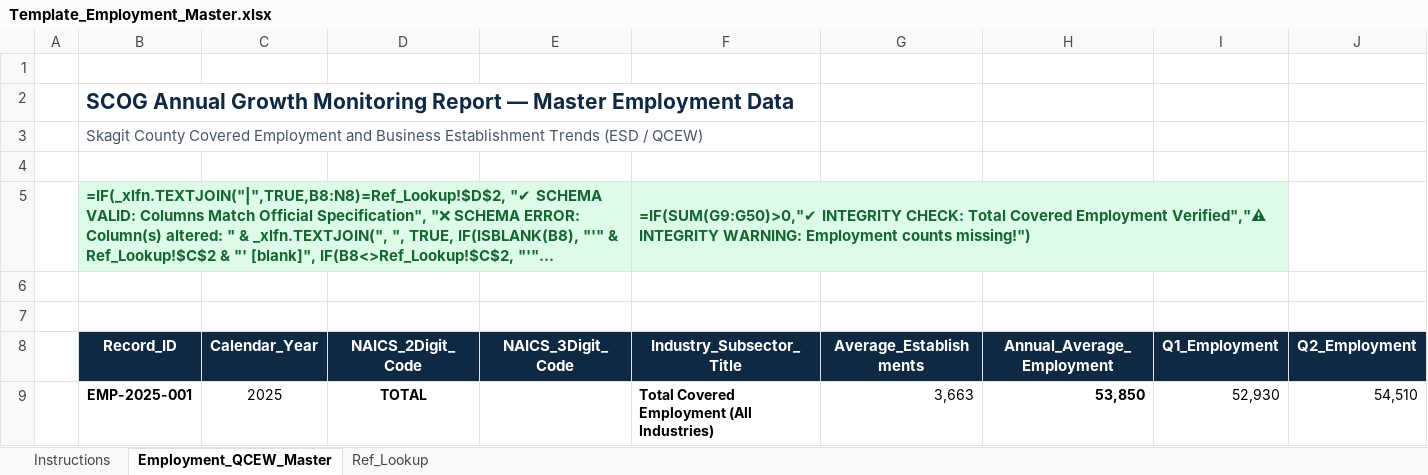
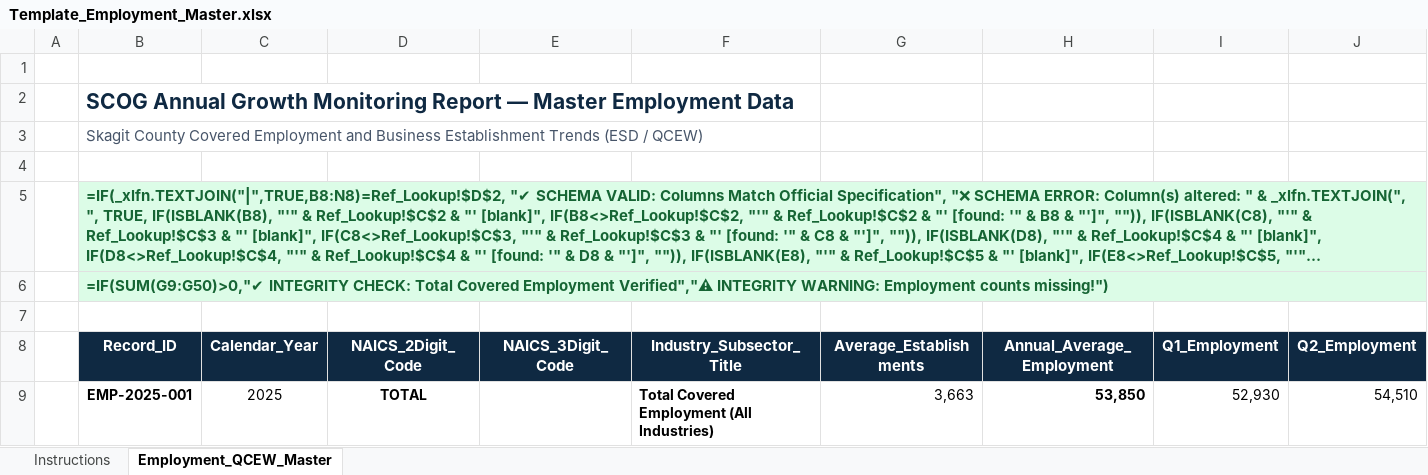
Before and after one commit to angra8410/fabric-data-engineering, an Excel workbook: scog-growth-report/data/templates/Template_Employment_Master.xlsx, sheet Employment_QCEW_Master, drawn as a sheet; only a part is shown; long unchanged cells end in …; values as stored, in another font and other column widths than the file's, no borders; formulas without a stored value are shown as written; conditional formats not drawn; the diff names each change by its address in the sheet, - before the commit and + after, or states it on an @@ line.

```diff
--- a/scog-growth-report/data/templates/Template_Employment_Master.xlsx (sheet Employment_QCEW_Master)
+++ b/scog-growth-report/data/templates/Template_Employment_Master.xlsx (sheet Employment_QCEW_Master)
@@ sheet tab hidden: Ref_Lookup @@
-B5:E5 merged
+B5:N5 merged
-F5 (Industry_Subsector_Title): =IF(SUM(G9:G50)>0,"✔ INTEGRITY CHECK: Total Covered Employment Verified","⚠ INTEGRITY WARNING: Employment counts missing!")
+F5 (Industry_Subsector_Title): (empty)
-F5 fill: #DCFCE7
+F5 fill: none
-F5:I5 merged
-B6 (Record_ID): (empty)
+B6 (Record_ID): =IF(SUM(G9:G50)>0,"✔ INTEGRITY CHECK: Total Covered Employment Verified","⚠ INTEGRITY WARNING: Employment counts missing!")
-B6 fill: none
+B6 fill: #DCFCE7
+B6:N6 merged
```
Also changed, not shown: scog-growth-report/data/templates/Template_Housing_AMI_Master.xlsx, scog-growth-report/data/templates/Template_Housing_Permits_Master.xlsx, 2 other files.
